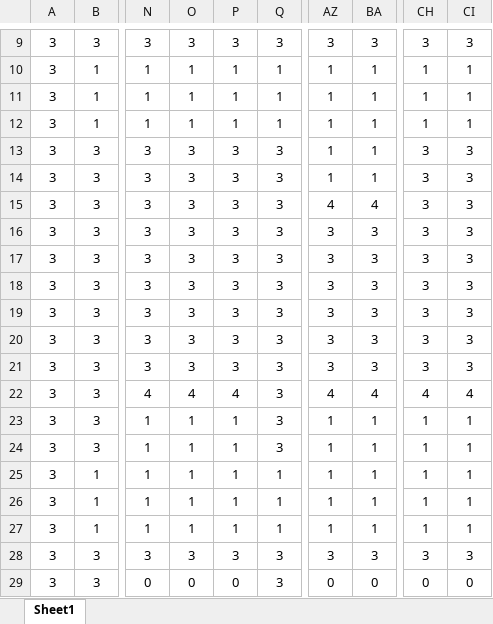
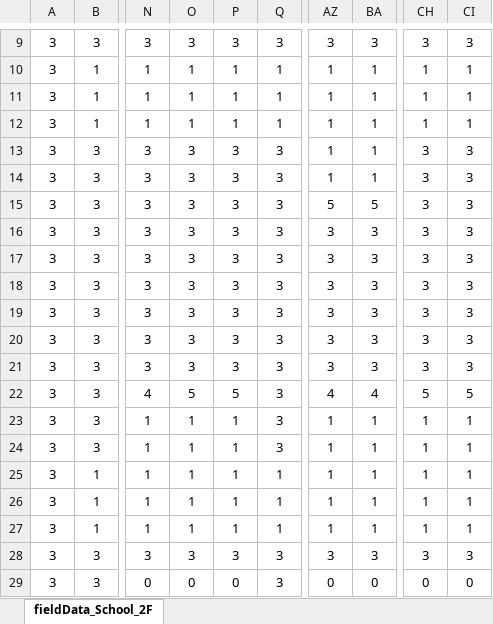
Before and after one commit to Yuulis/Multi-Agent_EL_School, an Excel workbook: fieldData/school_2F.xlsx, sheet fieldData_School_2F, drawn as a sheet; only a part is shown, gaps mark what is left out; values as stored, in another font and other column widths than the file's, no borders; conditional formats not drawn; the diff names each change by its address in the sheet, - before the commit and + after, or states it on an @@ line.

```diff
--- a/fieldData/school_2F.xlsx (sheet fieldData_School_2F)
+++ b/fieldData/school_2F.xlsx (sheet fieldData_School_2F)
-sheet tab: Sheet1
+sheet tab: fieldData_School_2F
-AZ15: 4
+AZ15: 5
-BA15: 4
+BA15: 5
-O22: 4
+O22: 5
-P22: 4
+P22: 5
-CH22: 4
+CH22: 5
-CI22: 4
+CI22: 5
```
Also changed, not shown: fieldData/school_1F.xlsx, fieldData/school_3F.xlsx, 12 other files.
